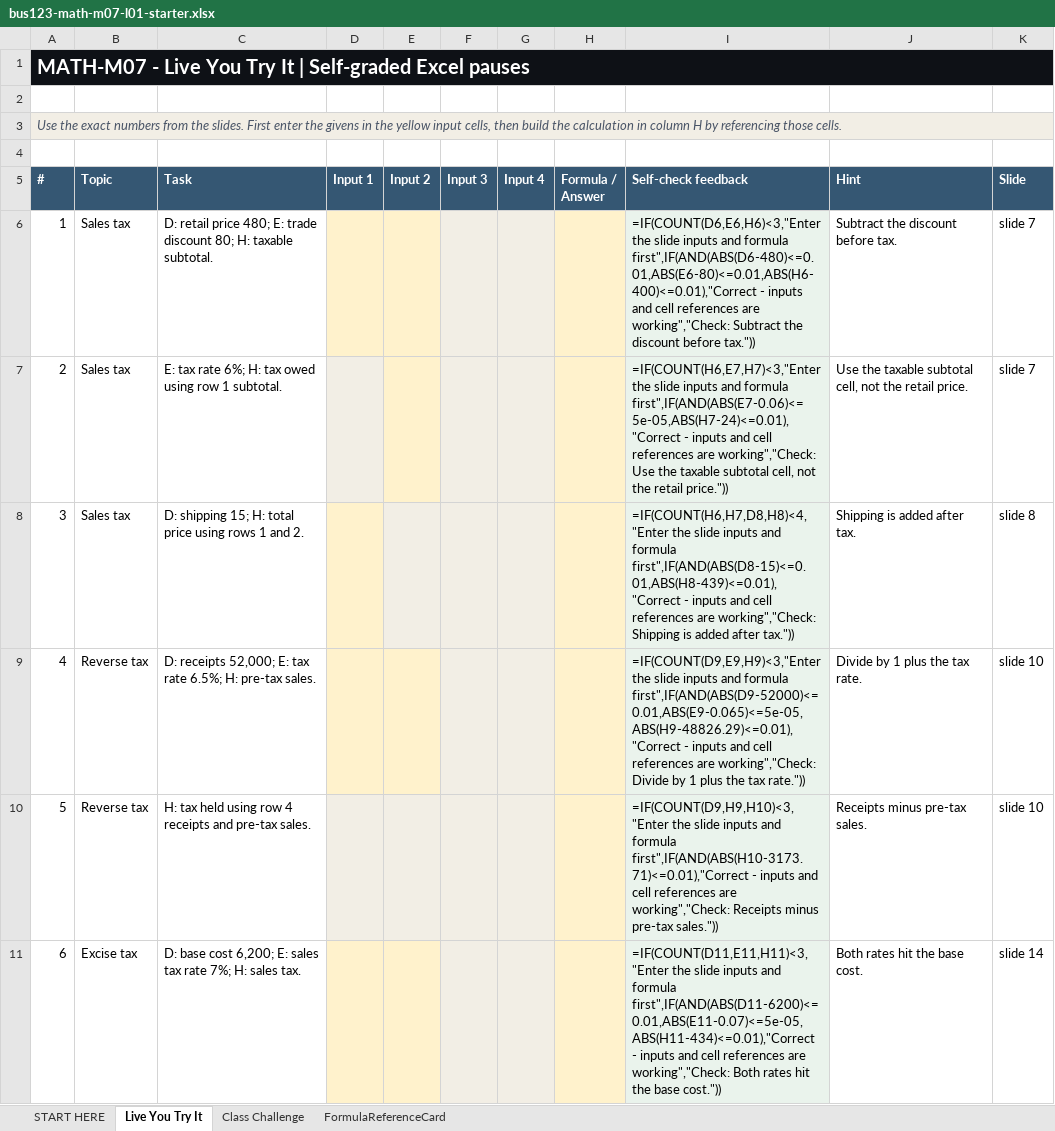
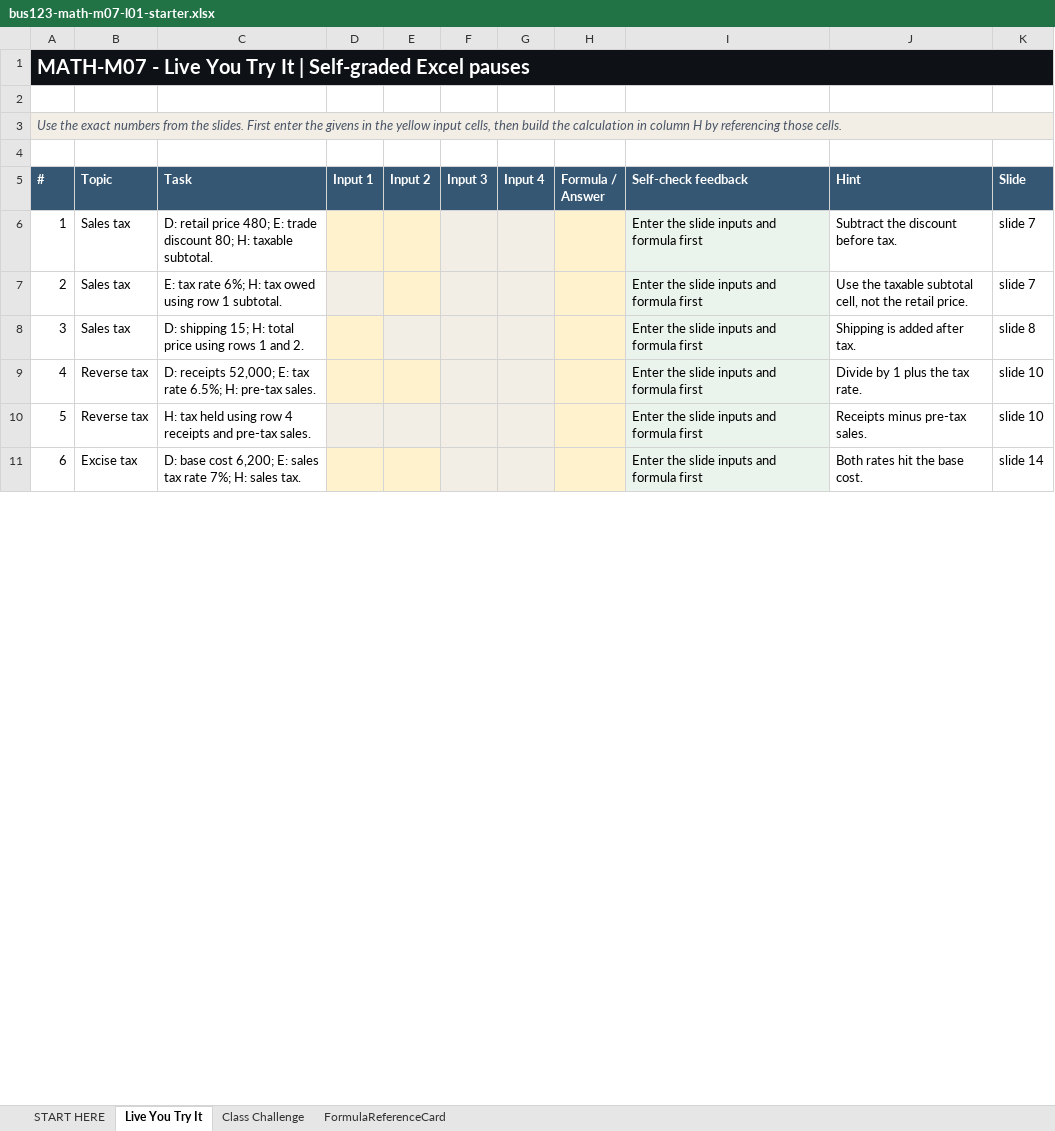
Before and after one commit to bevitts-design/BUS123-Solving-Business-Problems-with-Technology, an Excel workbook: MATH/M07/bus123-math-m07-l01-starter.xlsx, sheet Live You Try It, drawn as a sheet; only a part is shown; values as stored, in another font and other column widths than the file's, no borders; formulas without a stored value are shown as written; the diff covers the shown part only; the diff names each change by its address in the sheet, - before the commit and + after, or states it on an @@ line.

```diff
--- a/MATH/M07/bus123-math-m07-l01-starter.xlsx (sheet Live You Try It)
+++ b/MATH/M07/bus123-math-m07-l01-starter.xlsx (sheet Live You Try It)
-I6 (Self-check feedback): =IF(COUNT(D6,E6,H6)<3,"Enter the slide inputs and formula first",IF(AND(ABS(D6-480)<=0.01,ABS(E6-80)<=0.01,ABS(H6-400)<=0.01),"Correct - inputs and cell references are working","Check: Subtract the discount before tax."))
+I6 (Self-check feedback): Enter the slide inputs and formula first
-I7 (Self-check feedback): =IF(COUNT(H6,E7,H7)<3,"Enter the slide inputs and formula first",IF(AND(ABS(E7-0.06)<=5e-05,ABS(H7-24)<=0.01),"Correct - inputs and cell references are working","Check: Use the taxable subtotal cell, not the retail price."))
+I7 (Self-check feedback): Enter the slide inputs and formula first
-I8 (Self-check feedback): =IF(COUNT(H6,H7,D8,H8)<4,"Enter the slide inputs and formula first",IF(AND(ABS(D8-15)<=0.01,ABS(H8-439)<=0.01),"Correct - inputs and cell references are working","Check: Shipping is added after tax."))
+I8 (Self-check feedback): Enter the slide inputs and formula first
-I9 (Self-check feedback): =IF(COUNT(D9,E9,H9)<3,"Enter the slide inputs and formula first",IF(AND(ABS(D9-52000)<=0.01,ABS(E9-0.065)<=5e-05,ABS(H9-48826.29)<=0.01),"Correct - inputs and cell references are working","Check: Divide by 1 plus the tax rate."))
+I9 (Self-check feedback): Enter the slide inputs and formula first
-I10 (Self-check feedback): =IF(COUNT(D9,H9,H10)<3,"Enter the slide inputs and formula first",IF(AND(ABS(H10-3173.71)<=0.01),"Correct - inputs and cell references are working","Check: Receipts minus pre-tax sales."))
+I10 (Self-check feedback): Enter the slide inputs and formula first
-I11 (Self-check feedback): =IF(COUNT(D11,E11,H11)<3,"Enter the slide inputs and formula first",IF(AND(ABS(D11-6200)<=0.01,ABS(E11-0.07)<=5e-05,ABS(H11-434)<=0.01),"Correct - inputs and cell references are working","Check: Both rates hit the base cost."))
+I11 (Self-check feedback): Enter the slide inputs and formula first
```
Also changed, not shown: 5 edited cells elsewhere in this sheet, sheet Class Challenge, sheet START HERE, MATH/M10/bus123-math-m10-l01-starter.xlsx, MATH/M11/bus123-math-m11-l01-starter.xlsx, 13 other files.
